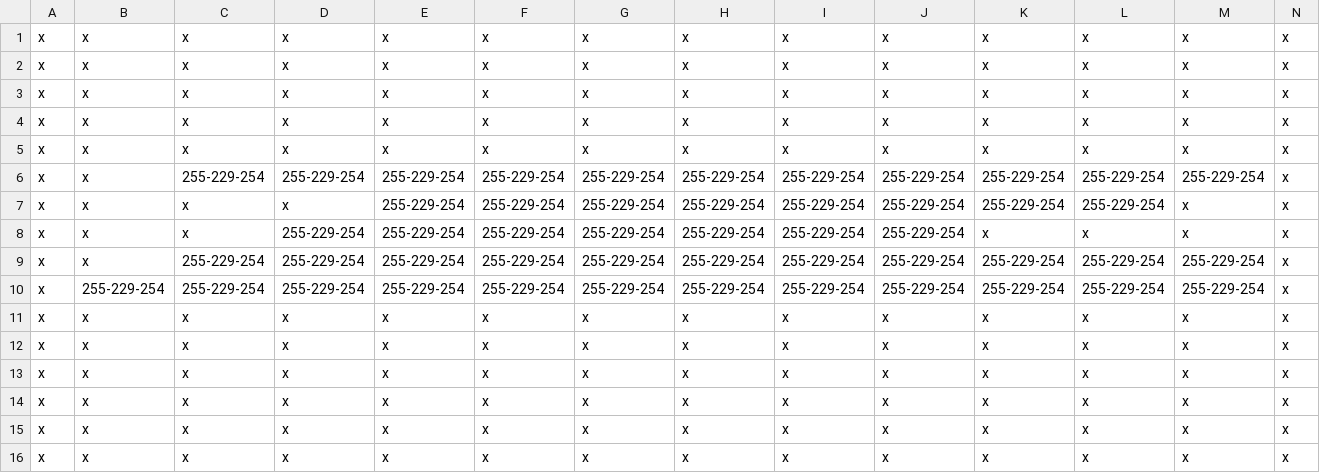
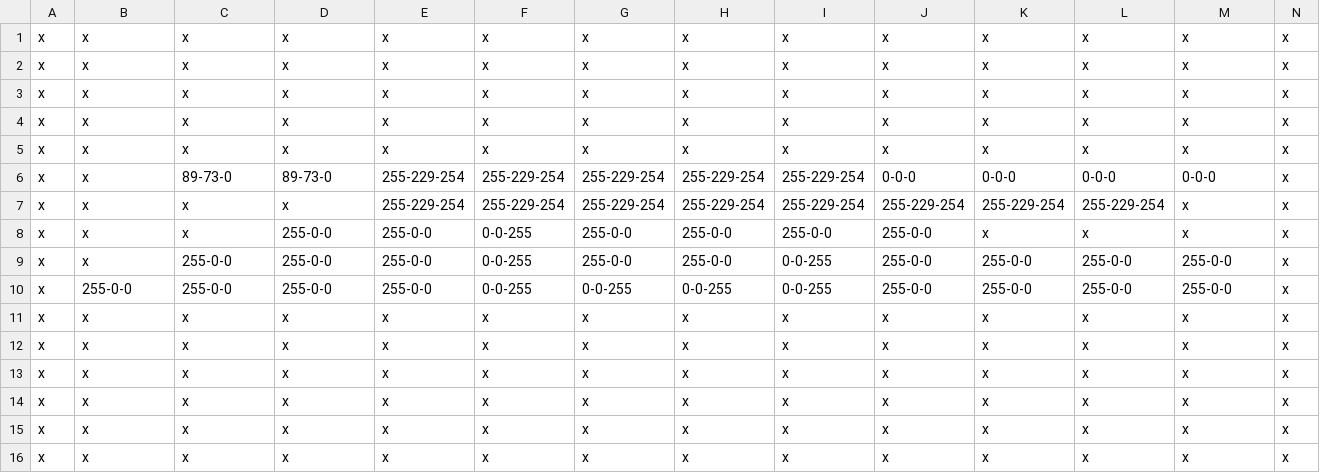
Before and after one commit to LuisRivera96/Proyecto1_EDD_USAC, a CSV file: Mario/body.csv, drawn as a sheet; only a part is shown; the diff names each change by its address in the sheet, - before the commit and + after, or states it on an @@ line.

```diff
--- a/Mario/body.csv
+++ b/Mario/body.csv
-C6: 255-229-254
+C6: 89-73-0
-D6: 255-229-254
+D6: 89-73-0
-J6: 255-229-254
+J6: 0-0-0
-K6: 255-229-254
+K6: 0-0-0
-L6: 255-229-254
+L6: 0-0-0
-M6: 255-229-254
+M6: 0-0-0
-D8:D10: 255-229-254
+D8:D10: 255-0-0
-E8:E10: 255-229-254
+E8:E10: 255-0-0
-F8:F10: 255-229-254
+F8:F10: 0-0-255
-G8:G9: 255-229-254
+G8:G9: 255-0-0
-H8:H9: 255-229-254
+H8:H9: 255-0-0
-I8: 255-229-254
+I8: 255-0-0
-J8:J10: 255-229-254
+J8:J10: 255-0-0
-C9:C10: 255-229-254
+C9:C10: 255-0-0
-I9:I10: 255-229-254
+I9:I10: 0-0-255
-K9:K10: 255-229-254
+K9:K10: 255-0-0
-L9:L10: 255-229-254
+L9:L10: 255-0-0
-M9:M10: 255-229-254
+M9:M10: 255-0-0
-B10: 255-229-254
+B10: 255-0-0
-G10: 255-229-254
+G10: 0-0-255
-H10: 255-229-254
+H10: 0-0-255
```
Also changed, not shown: Mario/hair.csv, Mario/shirt.csv, 16 other files.
